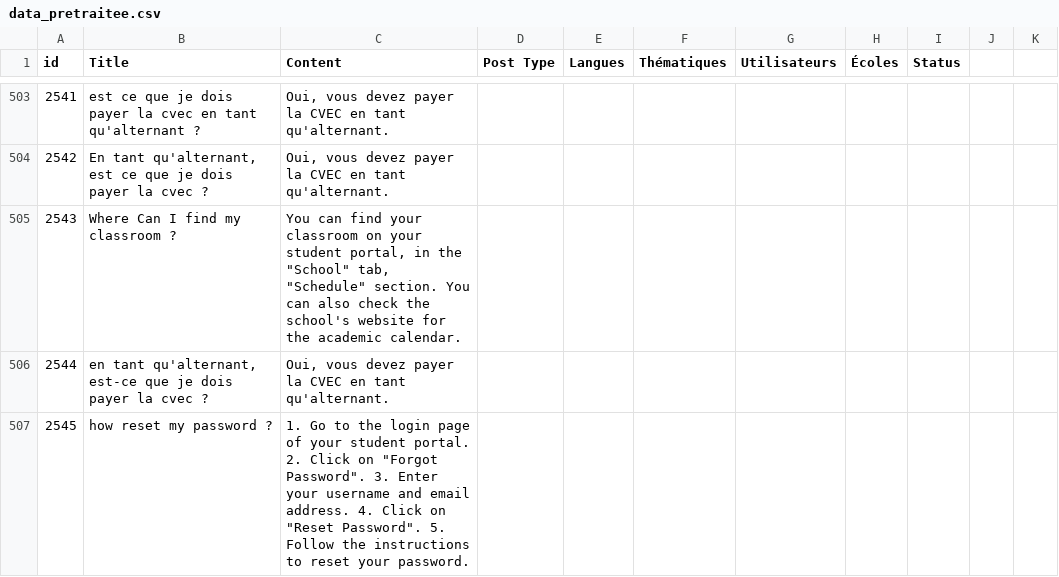
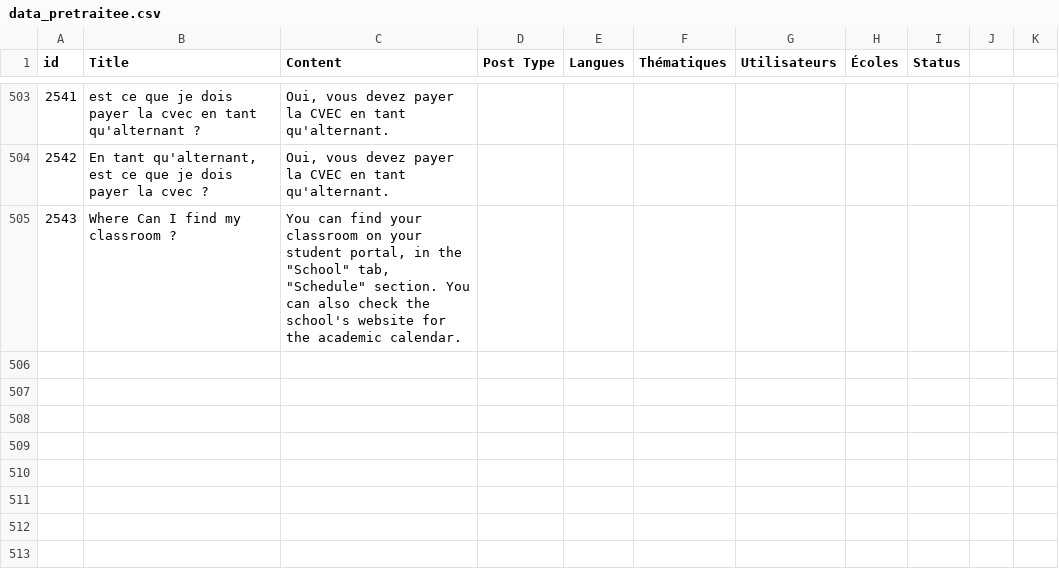
Before and after one commit to Evanguennou/hackathon_IBM_DIA, a CSV file: dataset/data_pretraitee.csv, drawn as a sheet; only a part is shown, gaps mark what is left out.

Commit message:
update

```diff
--- a/dataset/data_pretraitee.csv
+++ b/dataset/data_pretraitee.csv
@@ -505,3 +505 @@ id,Title,Content,Post Type,Langues,Thématiques,Utilisateurs,Écoles,Status
 2543,Where Can I find my classroom ?,"You can find your classroom on your student portal, in the ""School"" tab, ""Schedule"" section. You can also check the school's website for the academic calendar."
-2544,"en tant qu'alternant, est-ce que je dois payer la cvec ?","Oui, vous devez payer la CVEC en tant qu'alternant."
-2545,how reset my password ?,"1. Go to the login page of your student portal. 2. Click on ""Forgot Password"". 3. Enter your username and email address. 4. Click on ""Reset Password"". 5. Follow the instructions to reset your password."
```
